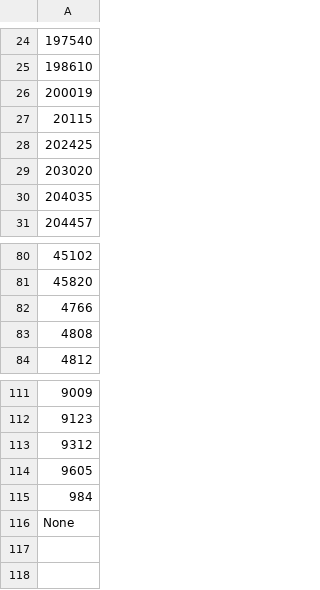
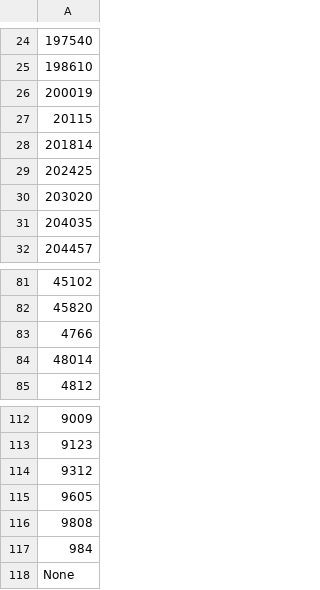
Before and after one commit to cypher139/ipblacklist, a CSV file: Reports/Current-ASNs.csv, drawn as a sheet; only a part is shown, gaps mark what is left out; addresses are those after the commit; the diff names each change by its address in the sheet, - before the commit and + after, or states it on an @@ line.

```diff
--- a/Reports/Current-ASNs.csv
+++ b/Reports/Current-ASNs.csv
+row 28: 201814
-A84: 4808
+A84: 48014
+row 116: 9808
```
Also changed, not shown: Reports/ASN-CN.csv, Reports/ASN-IP.csv, 8 other files.
